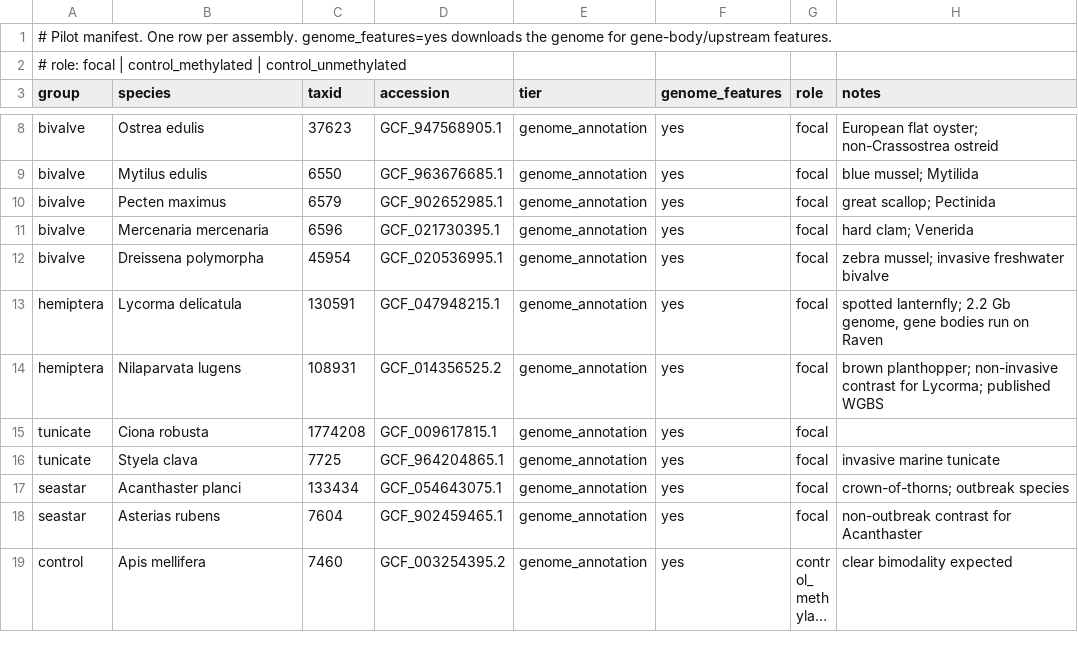
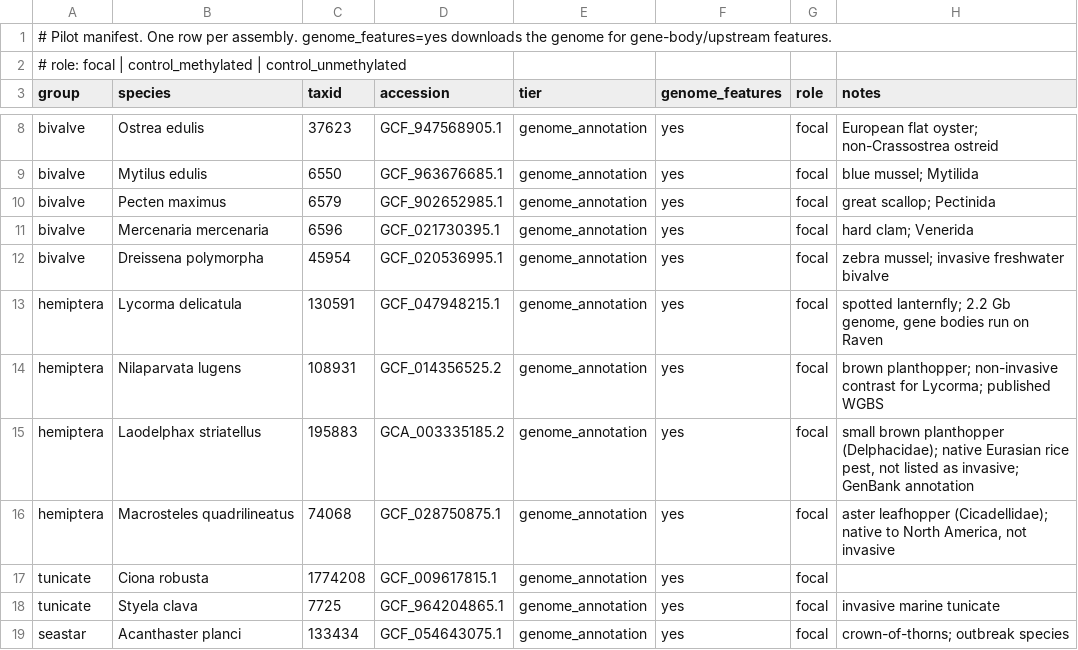
Before and after one commit to sr320/project-cpg-me, a TSV file: manifest/species.tsv, drawn as a sheet; only a part is shown, gaps mark what is left out; the shorter side is filled out with more unchanged rows; long unchanged cells end in ….

```diff
--- a/manifest/species.tsv
+++ b/manifest/species.tsv
@@ -14,2 +14,4 @@ hemiptera	Lycorma delicatula	130591	GCF_047948215.1	genome_annotation	yes	focal
 hemiptera	Nilaparvata lugens	108931	GCF_014356525.2	genome_annotation	yes	focal	brown planthopper; non-invasive contrast for Lycorma; published WGBS
+hemiptera	Laodelphax striatellus	195883	GCA_003335185.2	genome_annotation	yes	focal	small brown planthopper (Delphacidae); native Eurasian rice pest, not listed as invasive; GenBank annotation
+hemiptera	Macrosteles quadrilineatus	74068	GCF_028750875.1	genome_annotation	yes	focal	aster leafhopper (Cicadellidae); native to North America, not invasive
 tunicate	Ciona robusta	1774208	GCF_009617815.1	genome_annotation	yes	focal	
```
Also changed, not shown: analysis/pilot_summary.tsv, 7 other files.
